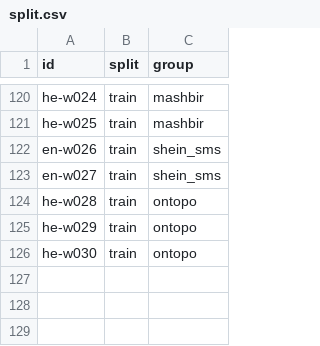
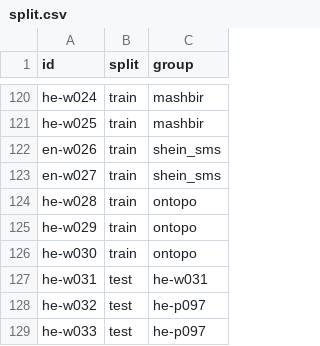
Before and after one commit to avishagMinnes/scam-detector, a CSV file: data/split.csv, drawn as a sheet; only a part is shown, gaps mark what is left out.

```diff
--- a/data/split.csv
+++ b/data/split.csv
@@ -126 +126,4 @@ he-w029,train,ontopo
 he-w030,train,ontopo
+he-w031,test,he-w031
+he-w032,test,he-p097
+he-w033,test,he-p097
```
Also changed, not shown: 2 other files.
